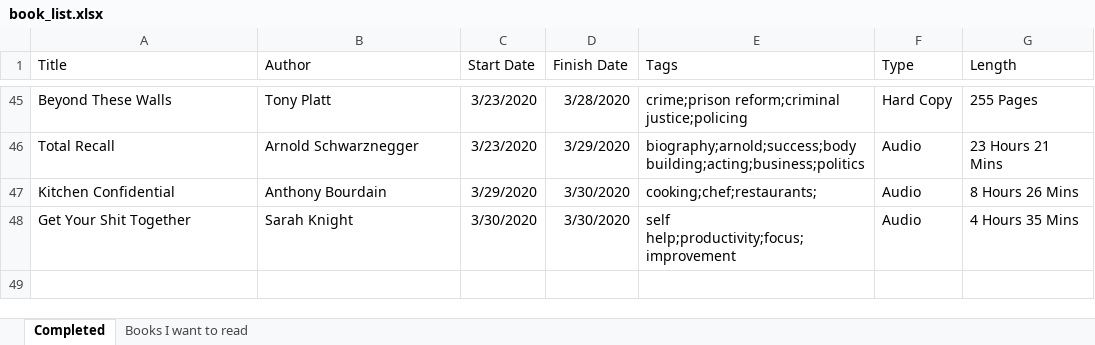
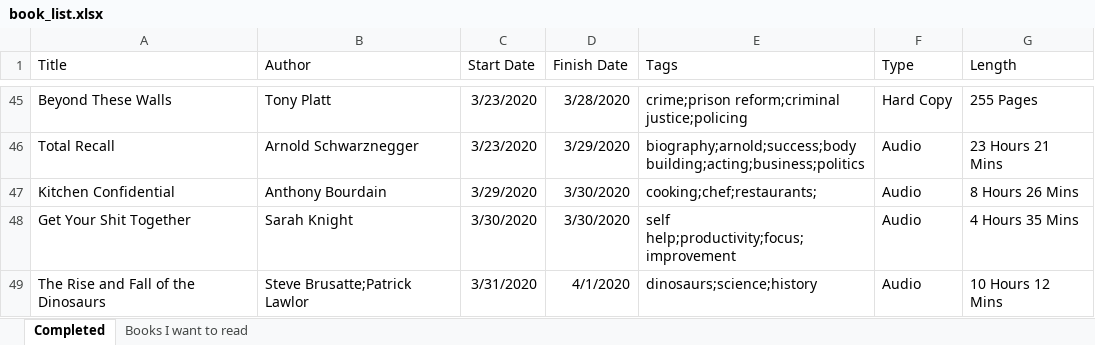
Before and after one commit to zachfloro/reading_list, an Excel workbook: book_list.xlsx, sheet Completed, drawn as a sheet; only a part is shown, gaps mark what is left out; values as stored, in another font and other column widths than the file's, no borders; the diff names each change by its address in the sheet, - before the commit and + after, or states it on an @@ line.

Commit message:
added the rise and fall of dinosaurs

```diff
--- a/book_list.xlsx (sheet Completed)
+++ b/book_list.xlsx (sheet Completed)
+row 49: The Rise and Fall of the Dinosaurs | Steve Brusatte;Patrick Lawlor | 3/31/2020 | 4/1/2020 | dinosaurs;science;history | Audio | 10 Hours 12 Mins
```
